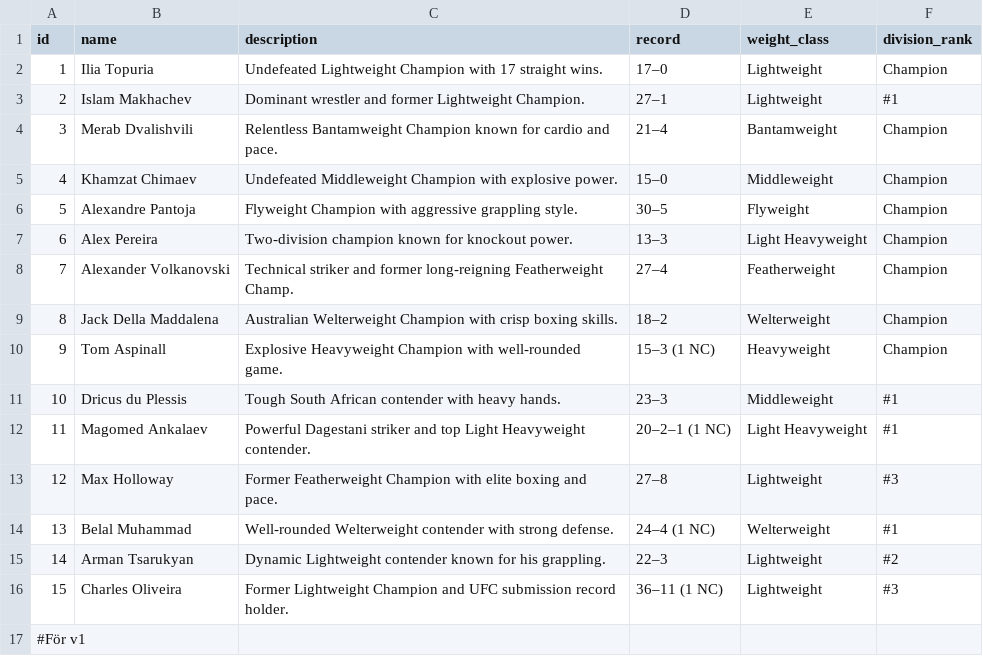
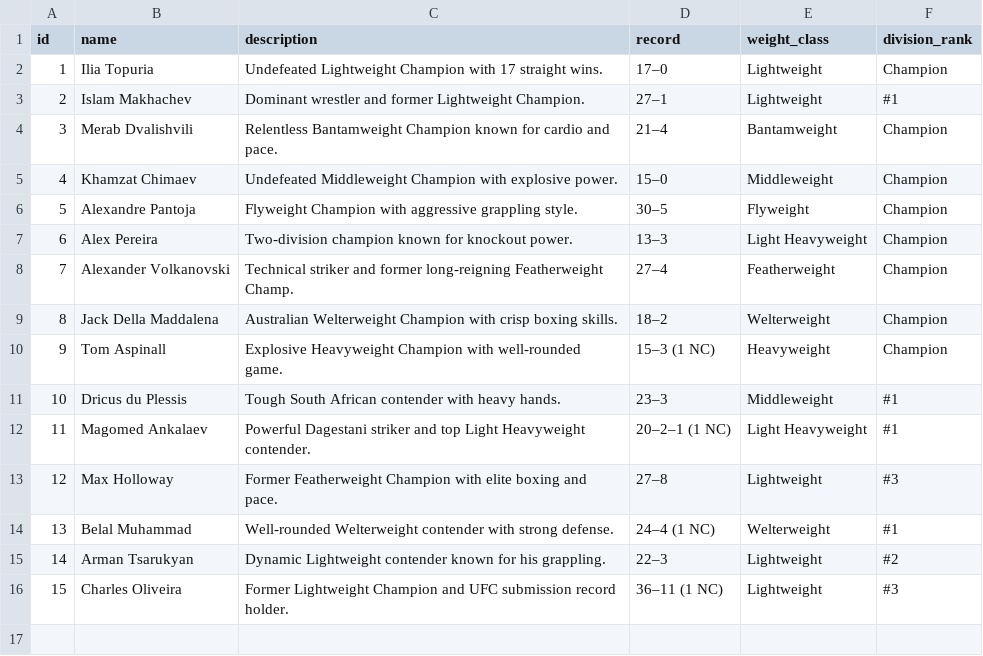
Before and after one commit to HansGrahn/Projekt-Lagerhanterare, a CSV file: ufc_mens_p4p_products.csv, drawn as a sheet.

```diff
--- a/ufc_mens_p4p_products.csv
+++ b/ufc_mens_p4p_products.csv
@@ -16,2 +16 @@ id,name,description,record,weight_class,division_rank
 15,Charles Oliveira,Former Lightweight Champion and UFC submission record holder.,36–11 (1 NC),Lightweight,#3
-#För v1
```
Also changed, not shown: 4 other files.
